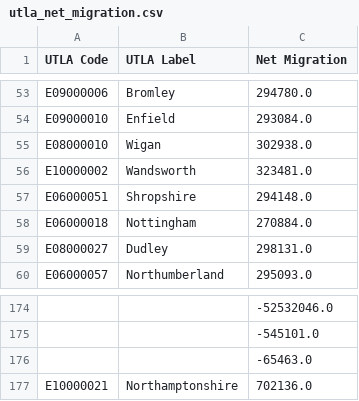
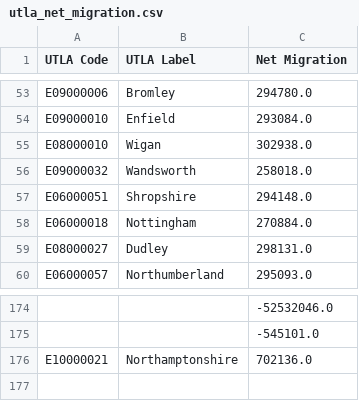
Before and after one commit to Kevin-McConchie/British-Census, a CSV file: Resources/utla_net_migration.csv, drawn as a sheet; only a part is shown, gaps mark what is left out; removed rows and columns are numbered as before the commit, all else as after; the diff names each change by its address in the sheet, - before the commit and + after, or states it on an @@ line.

Commit message:
Cleared prints

```diff
--- a/Resources/utla_net_migration.csv
+++ b/Resources/utla_net_migration.csv
-row 56: E10000002 | Wandsworth | 323481.0
+row 56: E09000032 | Wandsworth | 258018.0
-row 176:  |  | -65463.0
```
